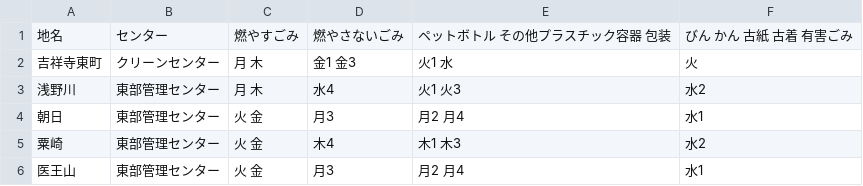
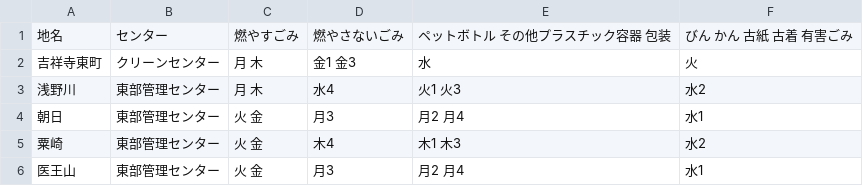
Before and after one commit to oza-ken/5374, a CSV file: data/area_days.csv, drawn as a sheet; only a part is shown.

Commit message:
Update area_days.csv

```diff
--- a/data/area_days.csv
+++ b/data/area_days.csv
@@ -1,3 +1,3 @@
 地名,センター,燃やすごみ,燃やさないごみ,ペットボトル その他プラスチック容器 包装,びん かん 古紙 古着 有害ごみ
-吉祥寺東町,クリーンセンター,月 木,金1 金3,火1 水,火
+吉祥寺東町,クリーンセンター,月 木,金1 金3,水,火
 浅野川,東部管理センター,月 木,水4,火1 火3,水2
```
